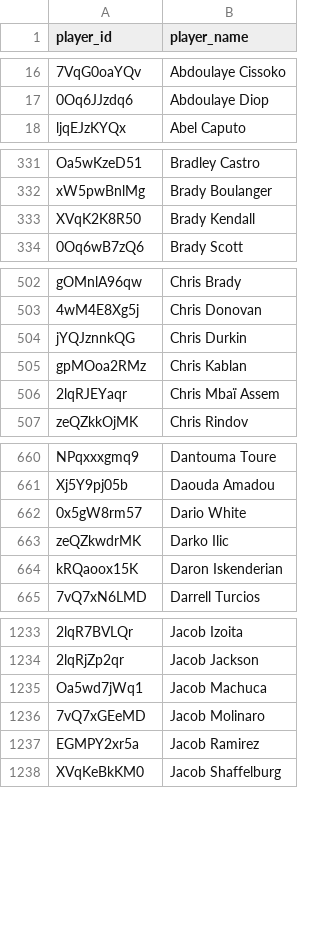
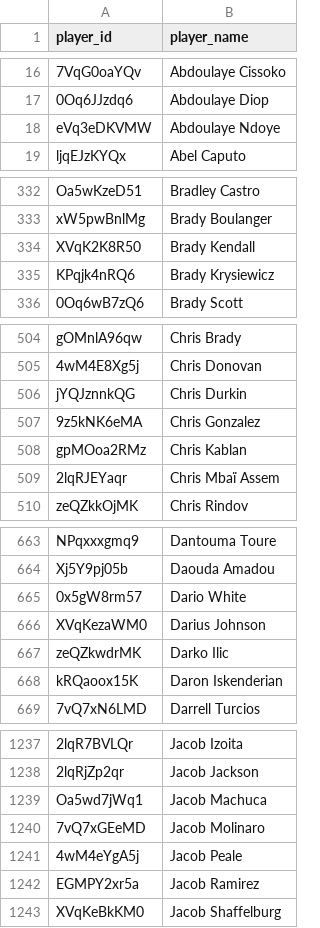
Before and after one commit to akeaswaran/goalsadded-data, a CSV file: data/mlsnp/player_lookup.csv, drawn as a sheet; only a part is shown, gaps mark what is left out; the diff covers the shown part only; the diff names each change by its address in the sheet, - before the commit and + after, or states it on an @@ line.

```diff
--- a/data/mlsnp/player_lookup.csv
+++ b/data/mlsnp/player_lookup.csv
+row 18: eVq3eDKVMW | Abdoulaye Ndoye
+row 335: KPqjk4nRQ6 | Brady Krysiewicz
+row 507: 9z5kNK6eMA | Chris Gonzalez
+row 666: XVqKezaWM0 | Darius Johnson
+row 1241: 4wM4eYgA5j | Jacob Peale
```
Also changed, not shown: 11 added rows and 6 moved rows elsewhere in this file, data/mlsnp/player-g+-pct.csv, data/nwsl/player-g+-pct.csv, 23 other files.
